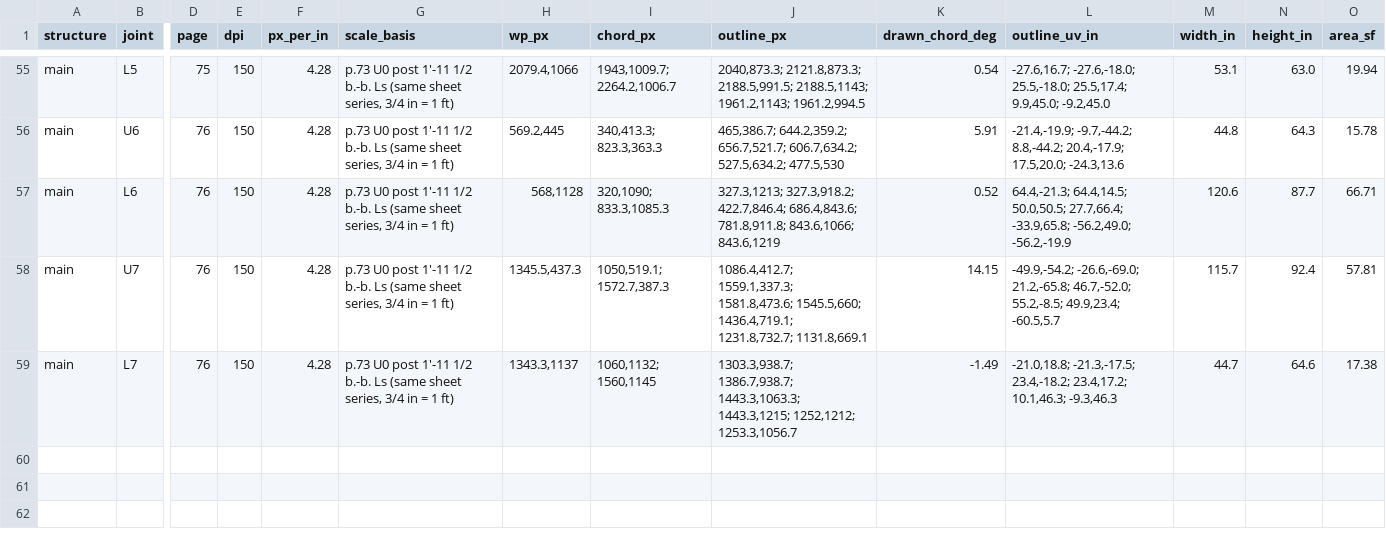
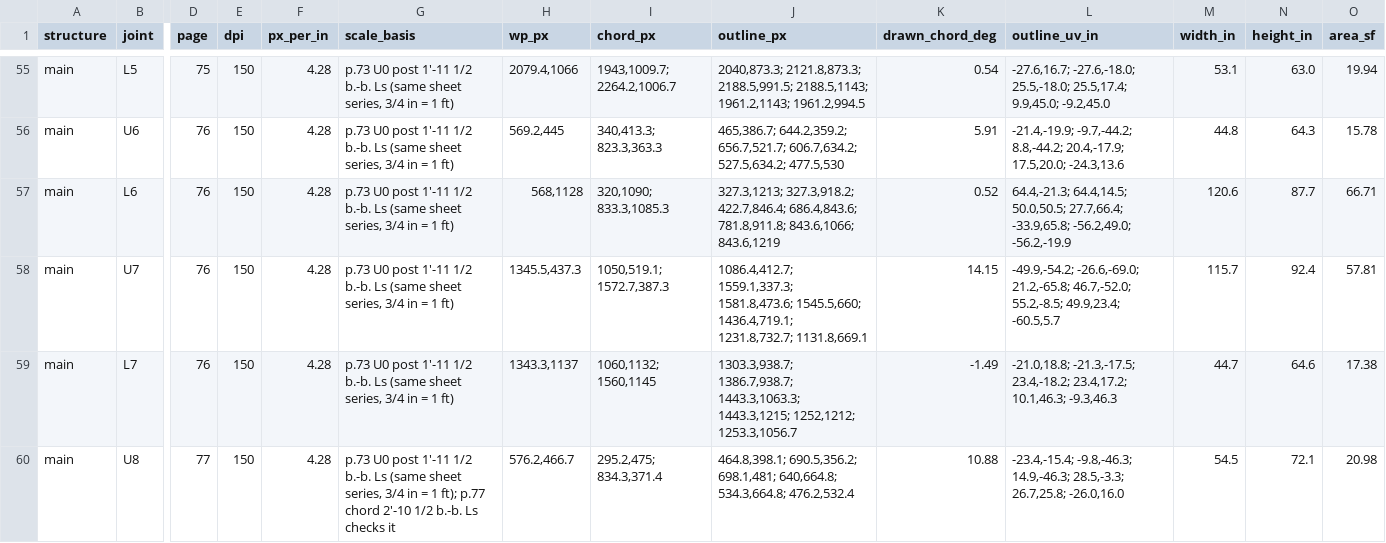
Before and after one commit to jefswat/Steel-Bridge-Bim, a CSV file: docs/plan-data/ptc-delaware-river/connections/gusset-outlines.csv, drawn as a sheet; only a part is shown, gaps mark what is left out; rows hold the shown columns only; the diff names each change by its address in the sheet, - before the commit and + after, or states it on an @@ line.

```diff
--- a/docs/plan-data/ptc-delaware-river/connections/gusset-outlines.csv
+++ b/docs/plan-data/ptc-delaware-river/connections/gusset-outlines.csv
+row 60: main | U8 | 77 | 150 | 4.28 | p.73 U0 post 1'-11 1/2 b.-b. Ls (same sheet series, 3/4 in = 1 ft); p.77 chord 2'-10 1/2 b.-b. Ls checks it | 576.2,466.7 | 295.2,475; 834.3,371.4 | 464.8,398.1; 690.5,356.2; 698.1,481; 640,664.8; 534.3,664.8; 476.2,532.4 | 10.88 | -23.4,-15.4; -9.8,-46.3; 14.9,-46.3; 28.5,-3.3; 26.7,25.8; -26.0,16.0 | 54.5 | 72.1 | 20.98
```
